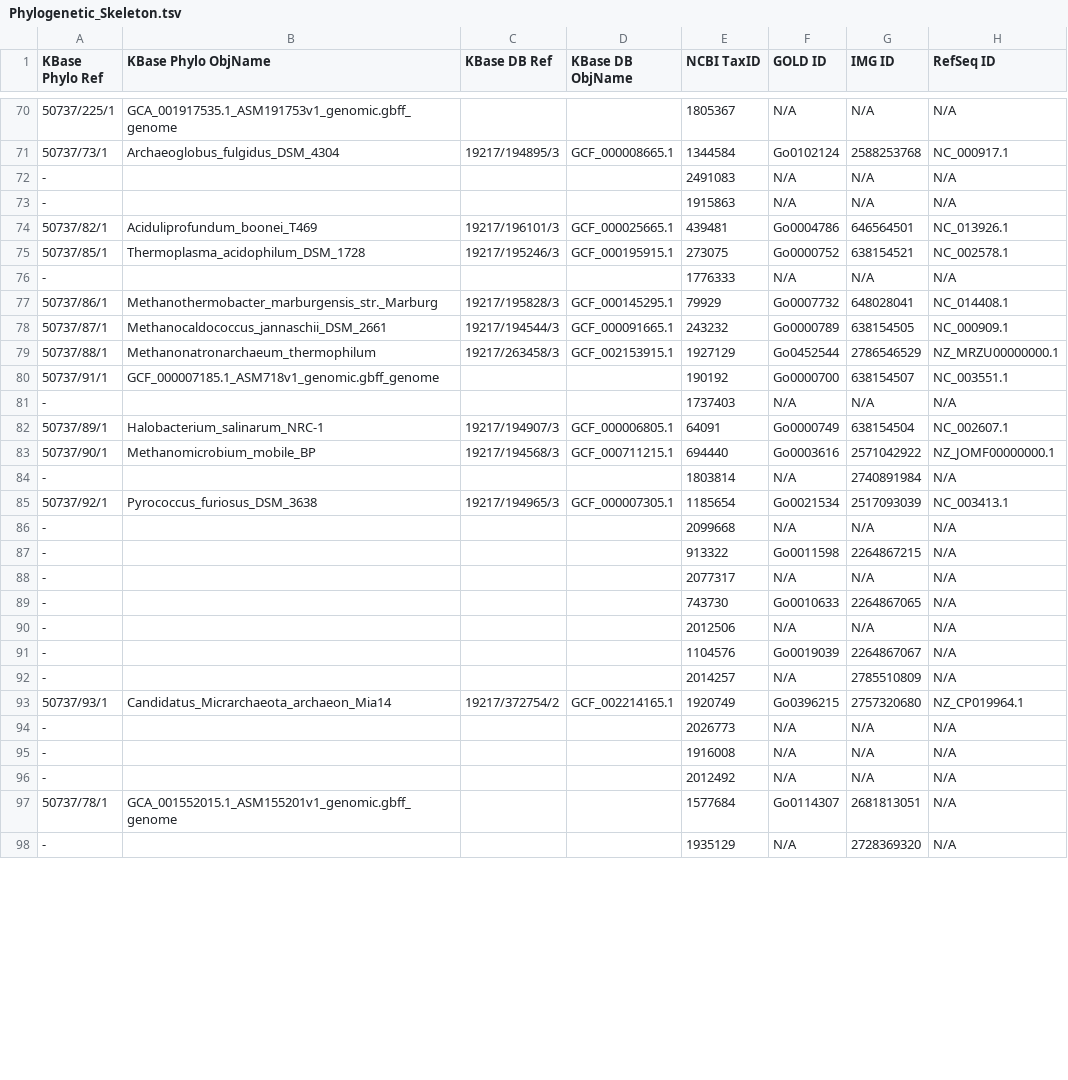
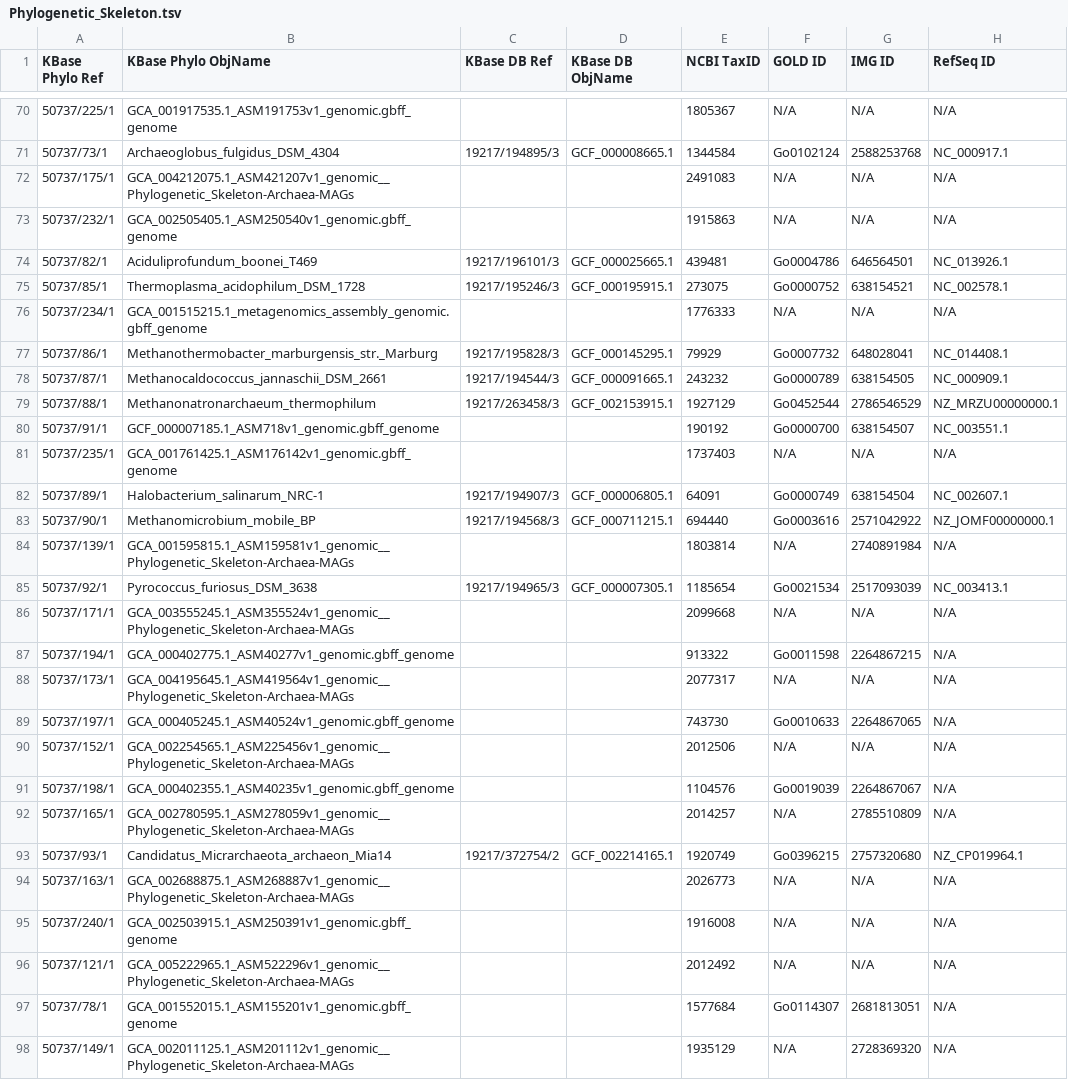
Before and after one commit to kbaseapps/kb_phylogenomics, a TSV file: data/skeleton_genomes/Phylogenetic_Skeleton.tsv, drawn as a sheet; only a part is shown, gaps mark what is left out; the diff covers the shown part only; the diff names each change by its address in the sheet, - before the commit and + after, or states it on an @@ line.

Commit message:
completed table

```diff
--- a/data/skeleton_genomes/Phylogenetic_Skeleton.tsv
+++ b/data/skeleton_genomes/Phylogenetic_Skeleton.tsv
-A72 (KBase Phylo Ref): -
+A72 (KBase Phylo Ref): 50737/175/1
-B72 (KBase Phylo ObjName): (empty)
+B72 (KBase Phylo ObjName): GCA_004212075.1_ASM421207v1_genomic__Phylogenetic_Skeleton-Archaea-MAGs
-A73 (KBase Phylo Ref): -
+A73 (KBase Phylo Ref): 50737/232/1
-B73 (KBase Phylo ObjName): (empty)
+B73 (KBase Phylo ObjName): GCA_002505405.1_ASM250540v1_genomic.gbff_genome
-A76 (KBase Phylo Ref): -
+A76 (KBase Phylo Ref): 50737/234/1
-B76 (KBase Phylo ObjName): (empty)
+B76 (KBase Phylo ObjName): GCA_001515215.1_metagenomics_assembly_genomic.gbff_genome
-A81 (KBase Phylo Ref): -
+A81 (KBase Phylo Ref): 50737/235/1
-B81 (KBase Phylo ObjName): (empty)
+B81 (KBase Phylo ObjName): GCA_001761425.1_ASM176142v1_genomic.gbff_genome
-A84 (KBase Phylo Ref): -
+A84 (KBase Phylo Ref): 50737/139/1
-B84 (KBase Phylo ObjName): (empty)
+B84 (KBase Phylo ObjName): GCA_001595815.1_ASM159581v1_genomic__Phylogenetic_Skeleton-Archaea-MAGs
-A86 (KBase Phylo Ref): -
+A86 (KBase Phylo Ref): 50737/171/1
-B86 (KBase Phylo ObjName): (empty)
+B86 (KBase Phylo ObjName): GCA_003555245.1_ASM355524v1_genomic__Phylogenetic_Skeleton-Archaea-MAGs
-A87 (KBase Phylo Ref): -
+A87 (KBase Phylo Ref): 50737/194/1
-B87 (KBase Phylo ObjName): (empty)
+B87 (KBase Phylo ObjName): GCA_000402775.1_ASM40277v1_genomic.gbff_genome
-A88 (KBase Phylo Ref): -
+A88 (KBase Phylo Ref): 50737/173/1
-B88 (KBase Phylo ObjName): (empty)
+B88 (KBase Phylo ObjName): GCA_004195645.1_ASM419564v1_genomic__Phylogenetic_Skeleton-Archaea-MAGs
-A89 (KBase Phylo Ref): -
+A89 (KBase Phylo Ref): 50737/197/1
-B89 (KBase Phylo ObjName): (empty)
+B89 (KBase Phylo ObjName): GCA_000405245.1_ASM40524v1_genomic.gbff_genome
-A90 (KBase Phylo Ref): -
+A90 (KBase Phylo Ref): 50737/152/1
-B90 (KBase Phylo ObjName): (empty)
+B90 (KBase Phylo ObjName): GCA_002254565.1_ASM225456v1_genomic__Phylogenetic_Skeleton-Archaea-MAGs
-A91 (KBase Phylo Ref): -
+A91 (KBase Phylo Ref): 50737/198/1
-B91 (KBase Phylo ObjName): (empty)
+B91 (KBase Phylo ObjName): GCA_000402355.1_ASM40235v1_genomic.gbff_genome
-A92 (KBase Phylo Ref): -
+A92 (KBase Phylo Ref): 50737/165/1
-B92 (KBase Phylo ObjName): (empty)
+B92 (KBase Phylo ObjName): GCA_002780595.1_ASM278059v1_genomic__Phylogenetic_Skeleton-Archaea-MAGs
-A94 (KBase Phylo Ref): -
+A94 (KBase Phylo Ref): 50737/163/1
-B94 (KBase Phylo ObjName): (empty)
+B94 (KBase Phylo ObjName): GCA_002688875.1_ASM268887v1_genomic__Phylogenetic_Skeleton-Archaea-MAGs
-A95 (KBase Phylo Ref): -
+A95 (KBase Phylo Ref): 50737/240/1
-B95 (KBase Phylo ObjName): (empty)
+B95 (KBase Phylo ObjName): GCA_002503915.1_ASM250391v1_genomic.gbff_genome
-A96 (KBase Phylo Ref): -
+A96 (KBase Phylo Ref): 50737/121/1
-B96 (KBase Phylo ObjName): (empty)
+B96 (KBase Phylo ObjName): GCA_005222965.1_ASM522296v1_genomic__Phylogenetic_Skeleton-Archaea-MAGs
-A98 (KBase Phylo Ref): -
+A98 (KBase Phylo Ref): 50737/149/1
-B98 (KBase Phylo ObjName): (empty)
+B98 (KBase Phylo ObjName): GCA_002011125.1_ASM201112v1_genomic__Phylogenetic_Skeleton-Archaea-MAGs
```
Also changed, not shown: 24 edited cells elsewhere in this file.
